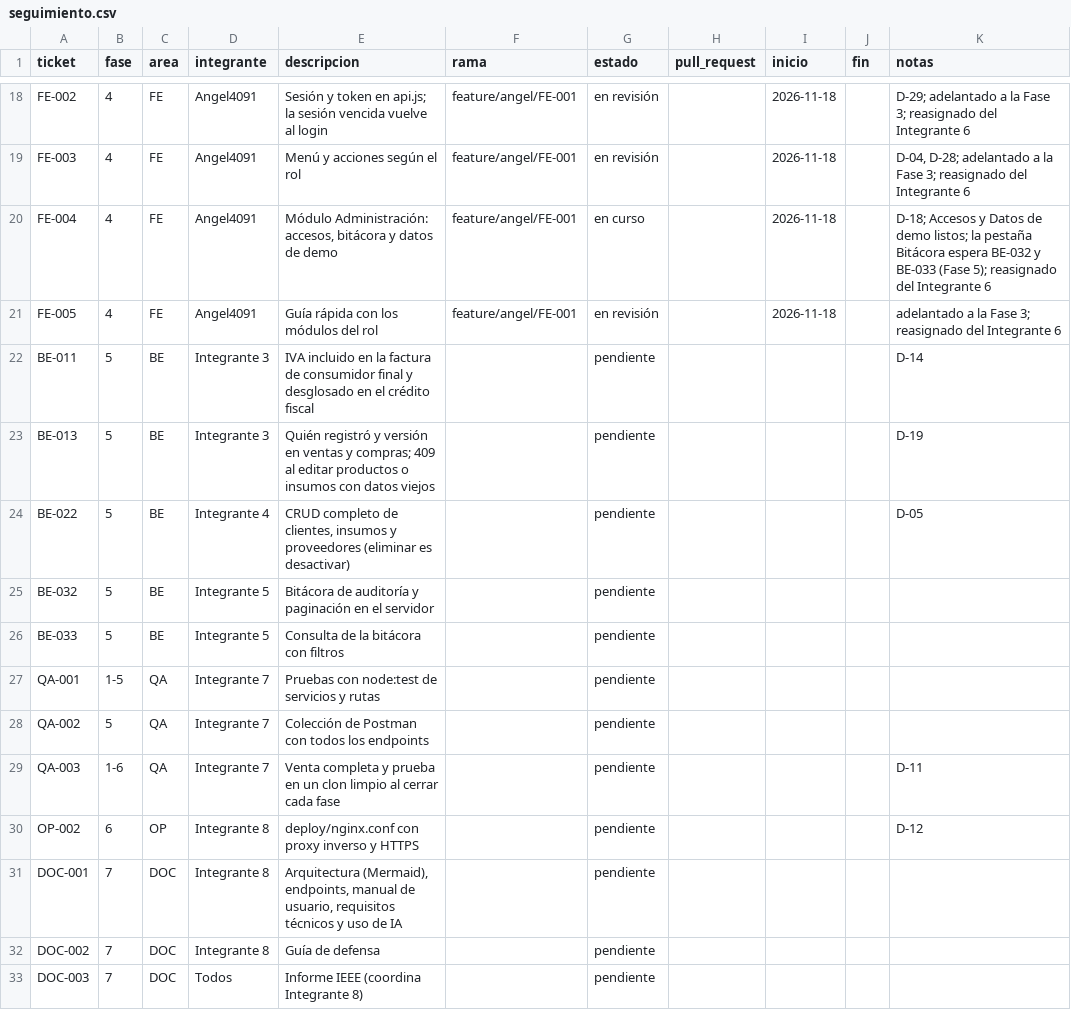
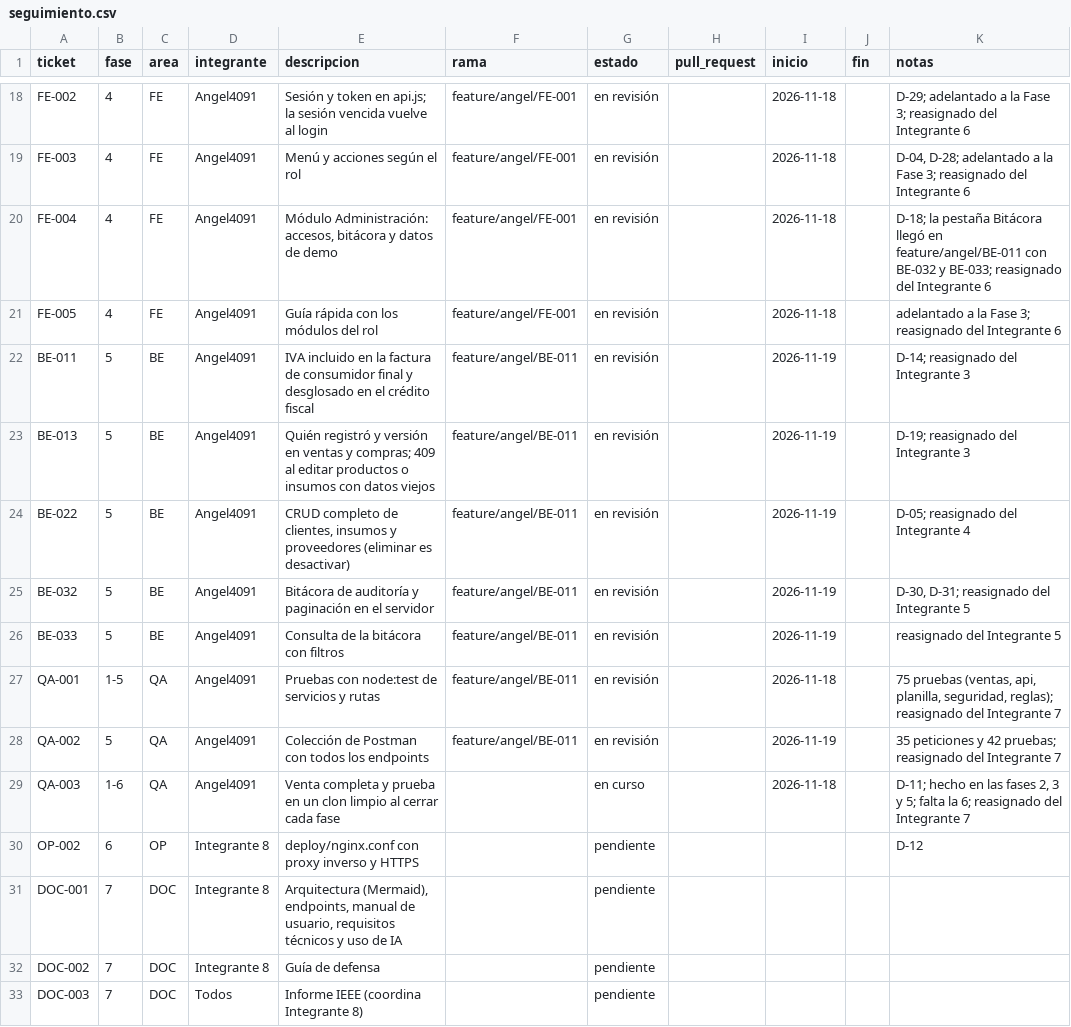
Before and after one commit to Angel4091/Pruebaweb, a CSV file: docs/seguimiento/seguimiento.csv, drawn as a sheet; only a part is shown, gaps mark what is left out.

```diff
--- a/docs/seguimiento/seguimiento.csv
+++ b/docs/seguimiento/seguimiento.csv
@@ -19,12 +19,12 @@ FE-002,4,FE,Angel4091,Sesión y token en api.js; la sesión vencida vuelve al lo
 FE-003,4,FE,Angel4091,Menú y acciones según el rol,feature/angel/FE-001,en revisión,,2026-11-18,,"D-04, D-28; adelantado a la Fase 3; reasignado del Integrante 6"
-FE-004,4,FE,Angel4091,"Módulo Administración: accesos, bitácora y datos de demo",feature/angel/FE-001,en curso,,2026-11-18,,"D-18; Accesos y Datos de demo listos; la pestaña Bitácora espera BE-032 y BE-033 (Fase 5); reasignado del Integrante 6"
+FE-004,4,FE,Angel4091,"Módulo Administración: accesos, bitácora y datos de demo",feature/angel/FE-001,en revisión,,2026-11-18,,"D-18; la pestaña Bitácora llegó en feature/angel/BE-011 con BE-032 y BE-033; reasignado del Integrante 6"
 FE-005,4,FE,Angel4091,Guía rápida con los módulos del rol,feature/angel/FE-001,en revisión,,2026-11-18,,"adelantado a la Fase 3; reasignado del Integrante 6"
-BE-011,5,BE,Integrante 3,IVA incluido en la factura de consumidor final y desglosado en el crédito fiscal,,pendiente,,,,D-14
-BE-013,5,BE,Integrante 3,Quién registró y versión en ventas y compras; 409 al editar productos o insumos con datos viejos,,pendiente,,,,D-19
-BE-022,5,BE,Integrante 4,"CRUD completo de clientes, insumos y proveedores (eliminar es desactivar)",,pendiente,,,,D-05
-BE-032,5,BE,Integrante 5,Bitácora de auditoría y paginación en el servidor,,pendiente,,,,
-BE-033,5,BE,Integrante 5,Consulta de la bitácora con filtros,,pendiente,,,,
-QA-001,1-5,QA,Integrante 7,Pruebas con node:test de servicios y rutas,,pendiente,,,,
-QA-002,5,QA,Integrante 7,Colección de Postman con todos los endpoints,,pendiente,,,,
-QA-003,1-6,QA,Integrante 7,Venta completa y prueba en un clon limpio al cerrar cada fase,,pendiente,,,,D-11
+BE-011,5,BE,Angel4091,IVA incluido en la factura de consumidor final y desglosado en el crédito fiscal,feature/angel/BE-011,en revisión,,2026-11-19,,"D-14; reasignado del Integrante 3"
+BE-013,5,BE,Angel4091,Quién registró y versión en ventas y compras; 409 al editar productos o insumos con datos viejos,feature/angel/BE-011,en revisión,,2026-11-19,,"D-19; reasignado del Integrante 3"
+BE-022,5,BE,Angel4091,"CRUD completo de clientes, insumos y proveedores (eliminar es desactivar)",feature/angel/BE-011,en revisión,,2026-11-19,,"D-05; reasignado del Integrante 4"
+BE-032,5,BE,Angel4091,Bitácora de auditoría y paginación en el servidor,feature/angel/BE-011,en revisión,,2026-11-19,,"D-30, D-31; reasignado del Integrante 5"
+BE-033,5,BE,Angel4091,Consulta de la bitácora con filtros,feature/angel/BE-011,en revisión,,2026-11-19,,"reasignado del Integrante 5"
+QA-001,1-5,QA,Angel4091,Pruebas con node:test de servicios y rutas,feature/angel/BE-011,en revisión,,2026-11-18,,"75 pruebas (ventas, api, planilla, seguridad, reglas); reasignado del Integrante 7"
+QA-002,5,QA,Angel4091,Colección de Postman con todos los endpoints,feature/angel/BE-011,en revisión,,2026-11-19,,"35 peticiones y 42 pruebas; reasignado del Integrante 7"
+QA-003,1-6,QA,Angel4091,Venta completa y prueba en un clon limpio al cerrar cada fase,,en curso,,2026-11-18,,"D-11; hecho en las fases 2, 3 y 5; falta la 6; reasignado del Integrante 7"
 OP-002,6,OP,Integrante 8,deploy/nginx.conf con proxy inverso y HTTPS,,pendiente,,,,D-12
```
